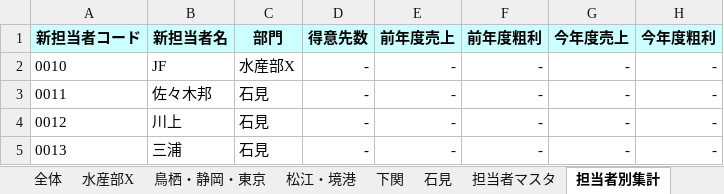
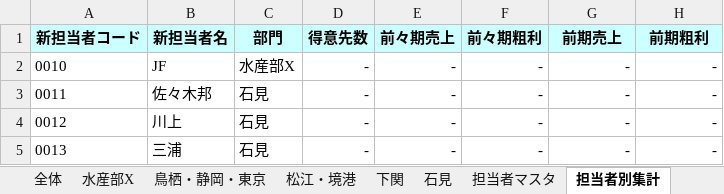
Before and after one commit to takahashihc/claudecode, an Excel workbook: budget/第52期上期担当者コード_予算策定.xlsx, sheet 担当者別集計, drawn as a sheet; only a part is shown; values as stored, in another font and other column widths than the file's, no borders; the diff names each change by its address in the sheet, - before the commit and + after, or states it on an @@ line.

```diff
--- a/budget/第52期上期担当者コード_予算策定.xlsx (sheet 担当者別集計)
+++ b/budget/第52期上期担当者コード_予算策定.xlsx (sheet 担当者別集計)
-E1: 前年度売上
+E1: 前々期売上
-F1: 前年度粗利
+F1: 前々期粗利
-G1: 今年度売上
+G1: 前期売上
-H1: 今年度粗利
+H1: 前期粗利
```
Also changed, not shown: sheet 石見, sheet 鳥栖・静岡・東京, sheet 水産部X, sheet 下関, sheet 松江・境港, sheet 全体, 1 more sheet, formulas that keep their value, 1 other file.
